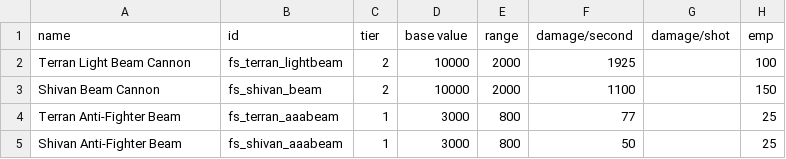
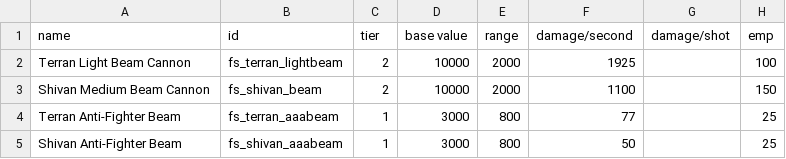
Before and after one commit to mechwars/Freespace, a CSV file: data/weapons/weapon_data.csv, drawn as a sheet; only a part is shown; the diff names each change by its address in the sheet, - before the commit and + after, or states it on an @@ line.

```diff
--- a/data/weapons/weapon_data.csv
+++ b/data/weapons/weapon_data.csv
-A3 (name): Shivan Beam Cannon
+A3 (name): Shivan Medium Beam Cannon
```
Also changed, not shown: data/hulls/ship_data.csv, 5 other files.
